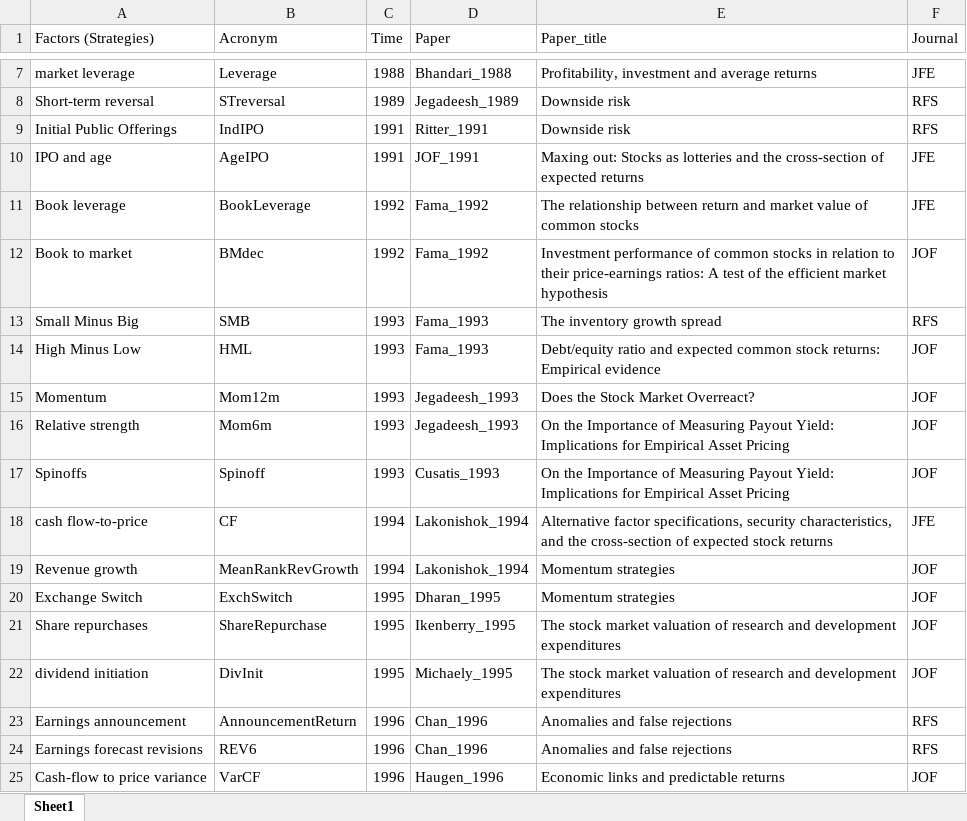
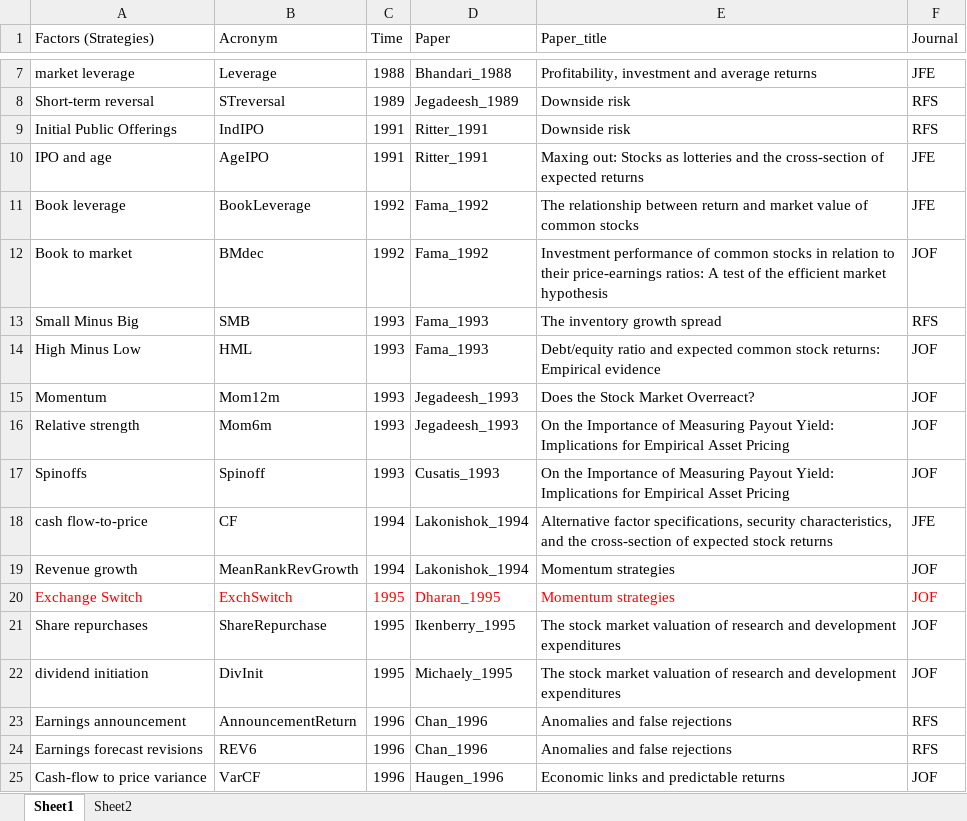
Before and after one commit to qinliuliuqin/Arbitrage-Strategy-Analysis, an Excel workbook: Factors Original Papers.xlsx, sheet Sheet1, drawn as a sheet; only a part is shown, gaps mark what is left out; values as stored, in another font and other column widths than the file's, no borders; the diff names each change by its address in the sheet, - before the commit and + after, or states it on an @@ line.

```diff
--- a/Factors Original Papers.xlsx (sheet Sheet1)
+++ b/Factors Original Papers.xlsx (sheet Sheet1)
+sheet tab: Sheet2
-D10 (Paper): JOF_1991
+D10 (Paper): Ritter_1991
-A20:F20 text colour: black
+A20:F20 text colour: #FF0000
```
